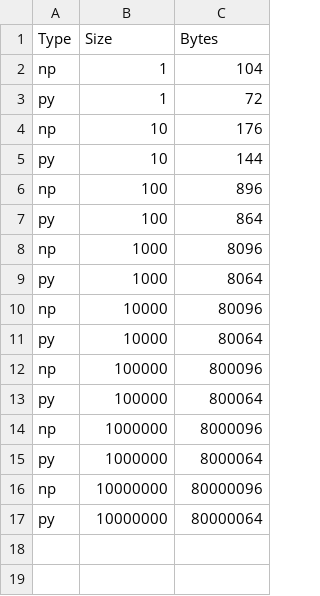
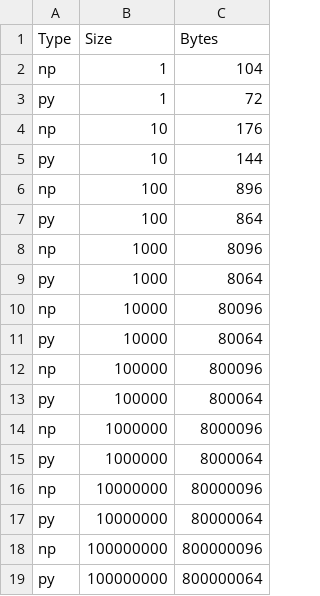
Before and after one commit to jrodgers01d/numpy_profile, a CSV file: Benchmark/npVpy_size_results.csv, drawn as a sheet; the diff names each change by its address in the sheet, - before the commit and + after, or states it on an @@ line.

```diff
--- a/Benchmark/npVpy_size_results.csv
+++ b/Benchmark/npVpy_size_results.csv
+row 18: np | 100000000 | 800000096
+row 19: py | 100000000 | 800000064
```
Also changed, not shown: Benchmark/npVpy_results.csv, 5 other files.
